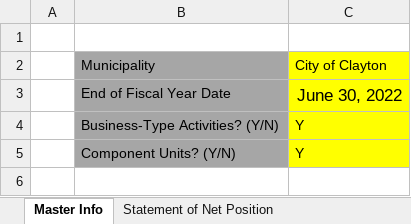
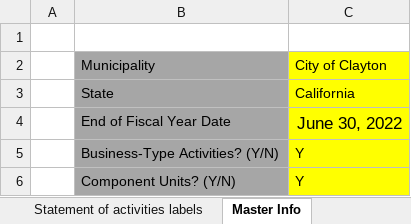
Before and after one commit to closup/process-xbrl, an Excel workbook: static/input_files/acfrs/example_template.xlsx, sheet Master Info, drawn as a sheet; values as stored, in another font and other column widths than the file's, no borders; the diff names each change by its address in the sheet, - before the commit and + after, or states it on an @@ line.

Commit message:
added 1). ability to drag and drop multiple file uploads to web app; 2). adding flexibility to xbrl context definitions (to phase out contexts.xlsx; 3). updated the sample template to include statement of activities

```diff
--- a/static/input_files/acfrs/example_template.xlsx (sheet Master Info)
+++ b/static/input_files/acfrs/example_template.xlsx (sheet Master Info)
+sheet tab: Statement of activities labels
+row 3:  | State | California
```
Also changed, not shown: sheet Statement of Net Position, sheet GovFund Stmt of Rev Exp and Chg, other sheet tabs, formulas that keep their value, hidden cells, static/input_files/acfrs/IXBRL_contexts.xlsx, static/input_files/contexts.xlsx, 13 other files.
